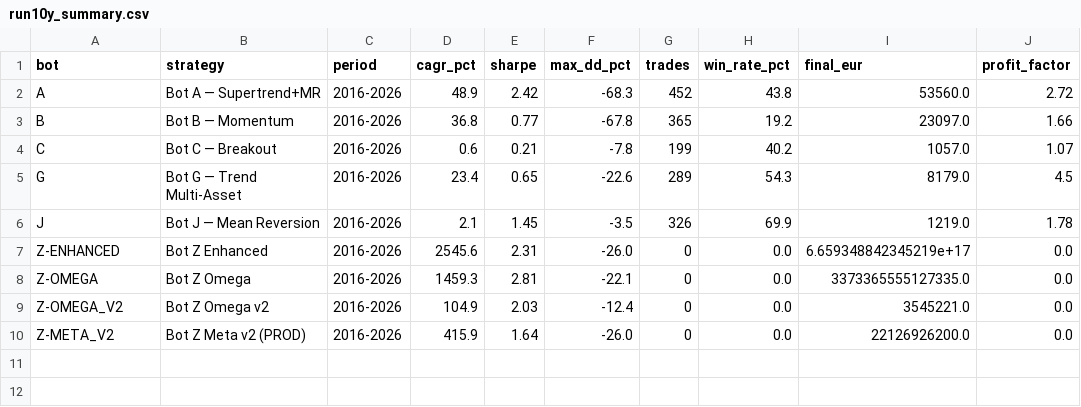
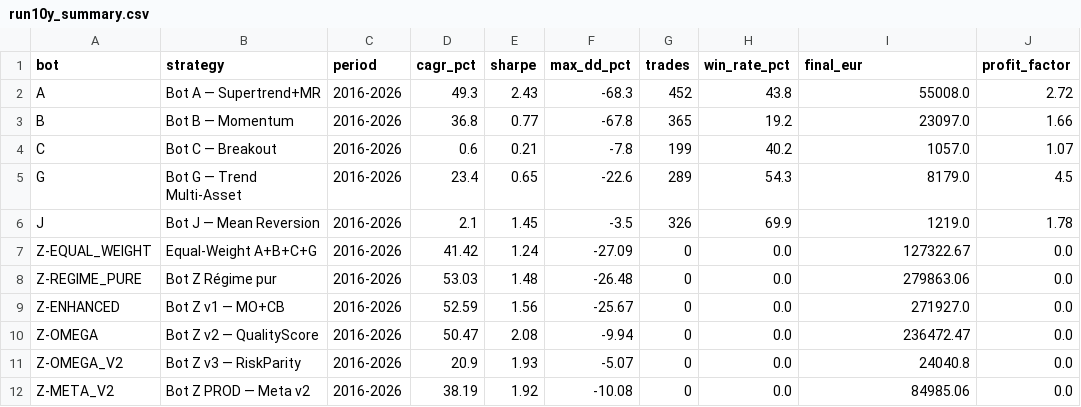
Before and after one commit to Judamour/bot, a CSV file: backtest/results/run10y_summary.csv, drawn as a sheet.

```diff
--- a/backtest/results/run10y_summary.csv
+++ b/backtest/results/run10y_summary.csv
@@ -1,3 +1,3 @@
 bot,strategy,period,cagr_pct,sharpe,max_dd_pct,trades,win_rate_pct,final_eur,profit_factor
-A,Bot A — Supertrend+MR,2016-2026,48.9,2.42,-68.3,452,43.8,53560.0,2.72
+A,Bot A — Supertrend+MR,2016-2026,49.3,2.43,-68.3,452,43.8,55008.0,2.72
 B,Bot B — Momentum,2016-2026,36.8,0.77,-67.8,365,19.2,23097.0,1.66
@@ -6,5 +6,7 @@ G,Bot G — Trend Multi-Asset,2016-2026,23.4,0.65,-22.6,289,54.3,8179.0,4.5
 J,Bot J — Mean Reversion,2016-2026,2.1,1.45,-3.5,326,69.9,1219.0,1.78
-Z-ENHANCED,Bot Z Enhanced,2016-2026,2545.6,2.31,-26.0,0,0.0,6.659348842345219e+17,0.0
-Z-OMEGA,Bot Z Omega,2016-2026,1459.3,2.81,-22.1,0,0.0,3373365555127335.0,0.0
-Z-OMEGA_V2,Bot Z Omega v2,2016-2026,104.9,2.03,-12.4,0,0.0,3545221.0,0.0
-Z-META_V2,Bot Z Meta v2 (PROD),2016-2026,415.9,1.64,-26.0,0,0.0,22126926200.0,0.0
+Z-EQUAL_WEIGHT,Equal-Weight A+B+C+G,2016-2026,41.42,1.24,-27.09,0,0.0,127322.67,0.0
+Z-REGIME_PURE,Bot Z Régime pur,2016-2026,53.03,1.48,-26.48,0,0.0,279863.06,0.0
+Z-ENHANCED,Bot Z v1 — MO+CB,2016-2026,52.59,1.56,-25.67,0,0.0,271927.0,0.0
+Z-OMEGA,Bot Z v2 — QualityScore,2016-2026,50.47,2.08,-9.94,0,0.0,236472.47,0.0
+Z-OMEGA_V2,Bot Z v3 — RiskParity,2016-2026,20.9,1.93,-5.07,0,0.0,24040.8,0.0
+Z-META_V2,Bot Z PROD — Meta v2,2016-2026,38.19,1.92,-10.08,0,0.0,84985.06,0.0
```
Also changed, not shown: 2 other files.
